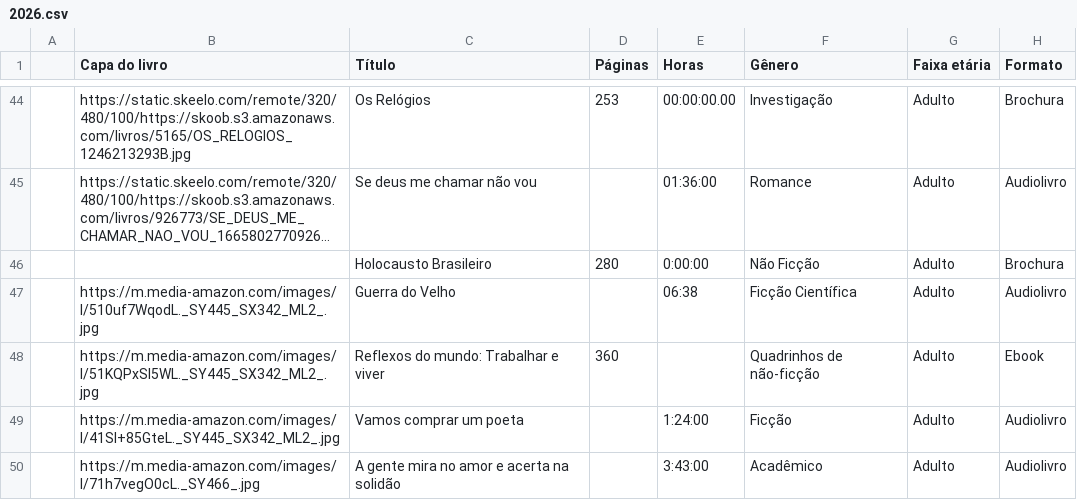
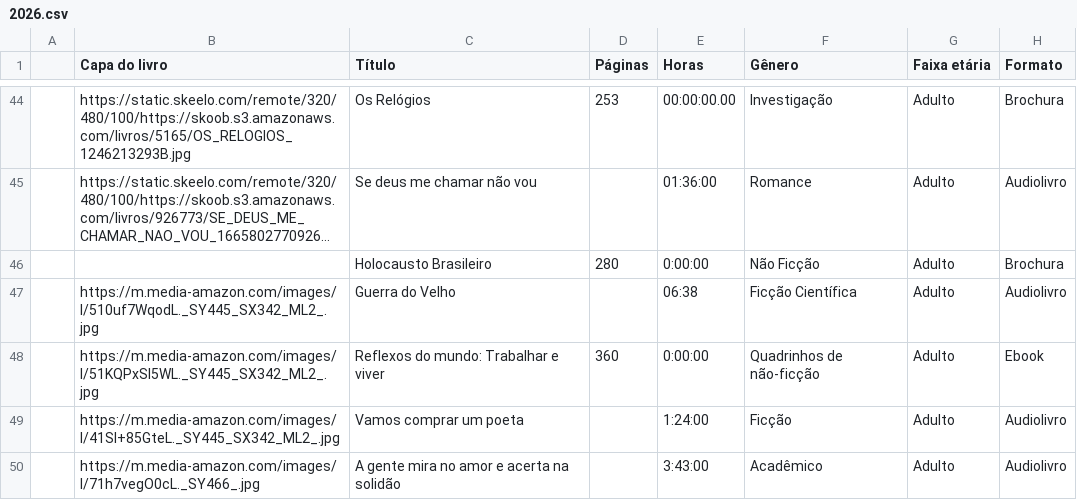
Before and after one commit to vesiuol/vesiuol, a CSV file: data/2026.csv, drawn as a sheet; only a part is shown, gaps mark what is left out; long unchanged cells end in …; the diff names each change by its address in the sheet, - before the commit and + after, or states it on an @@ line.

```diff
--- a/data/2026.csv
+++ b/data/2026.csv
-E48 (Horas): (empty)
+E48 (Horas): 0:00:00
```
